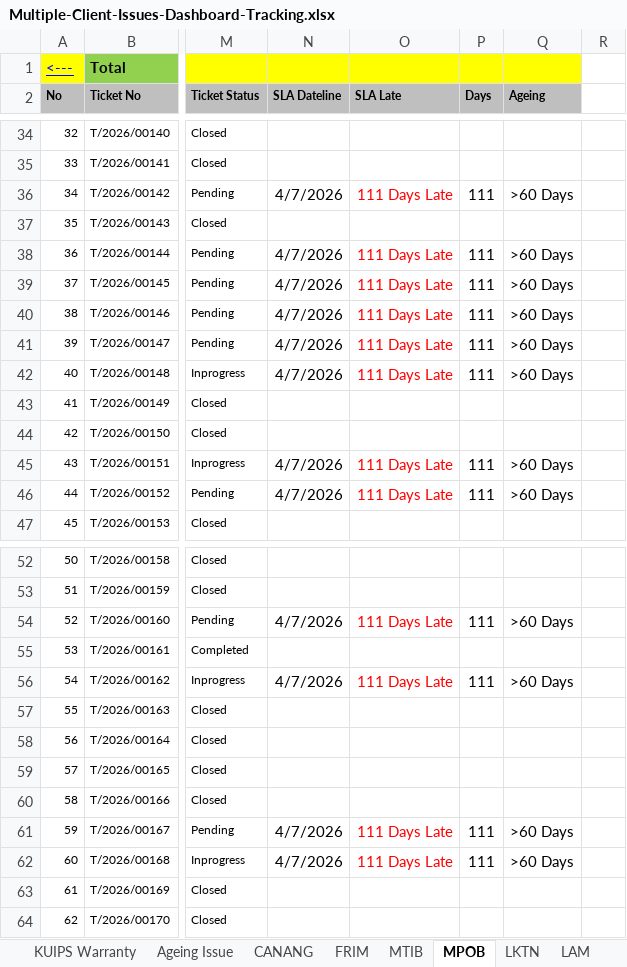
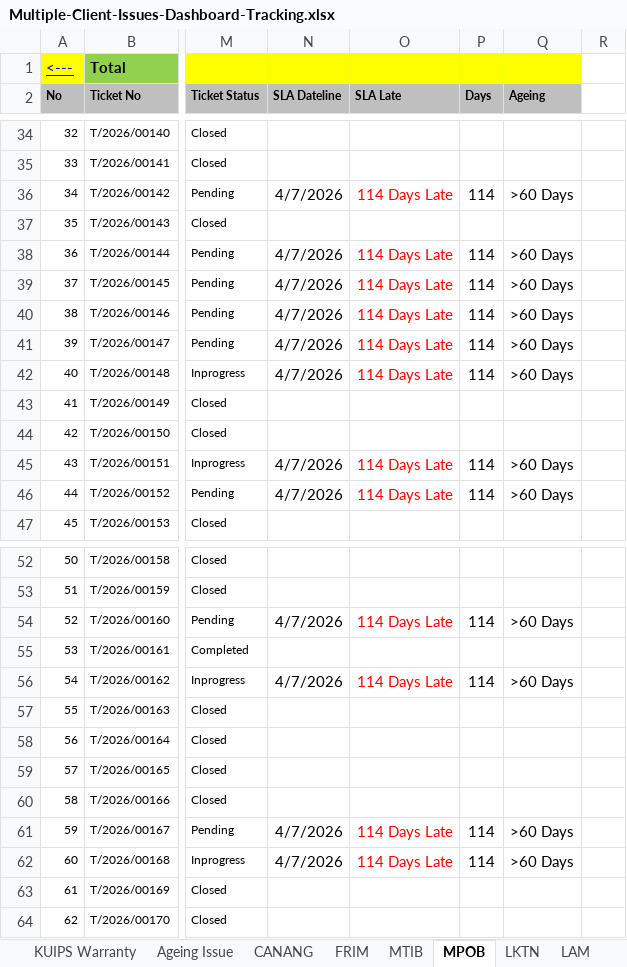
Before and after one commit to didi2612/dashboardensyafiq, an Excel workbook: api/Multiple-Client-Issues-Dashboard-Tracking.xlsx, sheet MPOB, drawn as a sheet; only a part is shown, gaps mark what is left out; values as stored, in another font and other column widths than the file's, no borders; the diff covers the shown part only; the diff names each change by its address in the sheet, - before the commit and + after, or states it on an @@ line.

```diff
--- a/api/Multiple-Client-Issues-Dashboard-Tracking.xlsx (sheet MPOB)
+++ b/api/Multiple-Client-Issues-Dashboard-Tracking.xlsx (sheet MPOB)
-O36 (SLA Late): 111 Days Late
+O36 (SLA Late): 114 Days Late
-P36 (Days): 111
+P36 (Days): 114
-O38:O42 (SLA Late): 111 Days Late
+O38:O42 (SLA Late): 114 Days Late
-P38:P42 (Days): 111
+P38:P42 (Days): 114
-O45:O46 (SLA Late): 111 Days Late
+O45:O46 (SLA Late): 114 Days Late
-P45:P46 (Days): 111
+P45:P46 (Days): 114
-O54 (SLA Late): 111 Days Late
+O54 (SLA Late): 114 Days Late
-P54 (Days): 111
+P54 (Days): 114
-O56 (SLA Late): 111 Days Late
+O56 (SLA Late): 114 Days Late
-P56 (Days): 111
+P56 (Days): 114
-O61:O62 (SLA Late): 111 Days Late
+O61:O62 (SLA Late): 114 Days Late
-P61:P62 (Days): 111
+P61:P62 (Days): 114
```
Also changed, not shown: 42 edited cells elsewhere in this sheet, sheet Client Project, sheet FRIM, sheet KUIPS Warranty, sheet KUIPS, sheet MTIB, sheet LKTN, 6 more sheets, formulas that keep their value, charts or pictures, 6 other files.
